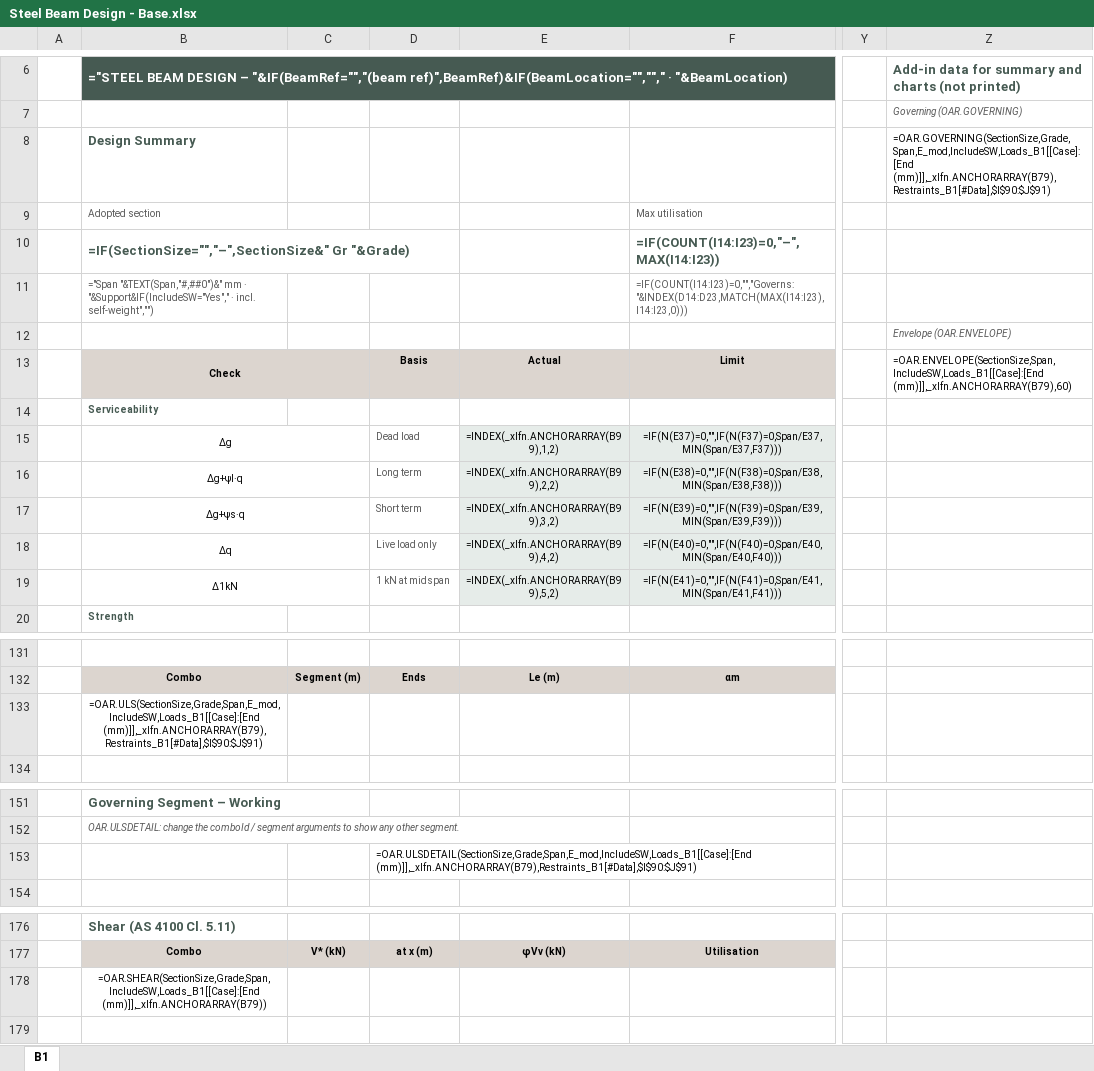
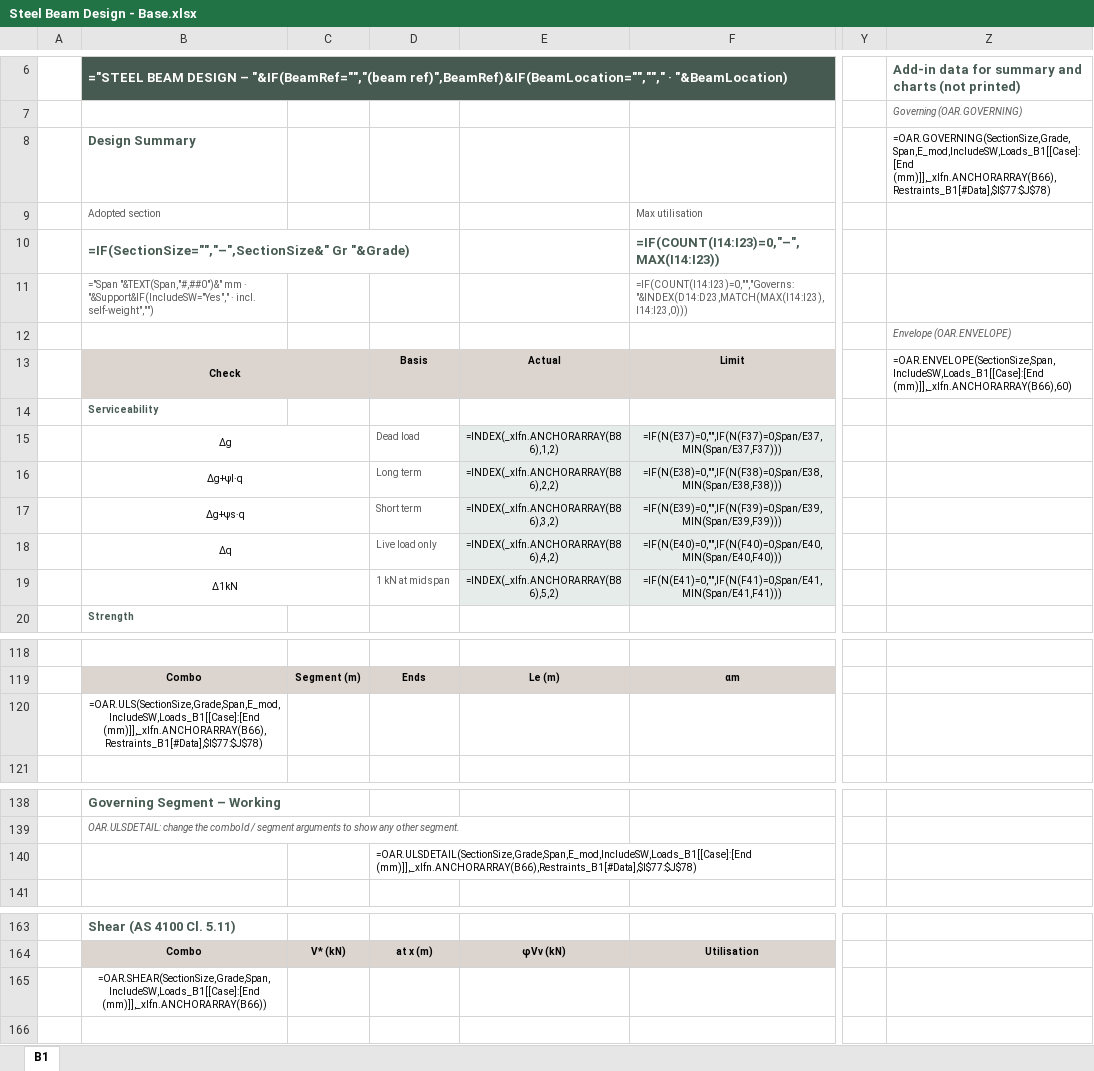
Before and after one commit to brent-oarengineers/OAR-Steel-Beam, an Excel workbook: template/Steel Beam Design - Base.xlsx, sheet B1, drawn as a sheet; only a part is shown, gaps mark what is left out; values as stored, in another font and other column widths than the file's, no borders; formulas without a stored value are shown as written; charts and pictures and conditional formats and table styles not drawn; addresses are those after the commit; the diff covers the shown part only; the diff names each change by its address in the sheet, - before the commit and + after, or states it on an @@ line.

```diff
--- a/template/Steel Beam Design - Base.xlsx (sheet B1)
+++ b/template/Steel Beam Design - Base.xlsx (sheet B1)
-Z8: =OAR.GOVERNING(SectionSize,Grade,Span,E_mod,IncludeSW,Loads_B1[[Case]:[End (mm)]],_xlfn.ANCHORARRAY(B79),Restraints_B1[#Data],$I$90:$J$91)
+Z8: =OAR.GOVERNING(SectionSize,Grade,Span,E_mod,IncludeSW,Loads_B1[[Case]:[End (mm)]],_xlfn.ANCHORARRAY(B66),Restraints_B1[#Data],$I$77:$J$78)
-Z13: =OAR.ENVELOPE(SectionSize,Span,IncludeSW,Loads_B1[[Case]:[End (mm)]],_xlfn.ANCHORARRAY(B79),60)
+Z13: =OAR.ENVELOPE(SectionSize,Span,IncludeSW,Loads_B1[[Case]:[End (mm)]],_xlfn.ANCHORARRAY(B66),60)
-E15: =INDEX(_xlfn.ANCHORARRAY(B99),1,2)
+E15: =INDEX(_xlfn.ANCHORARRAY(B86),1,2)
-E16: =INDEX(_xlfn.ANCHORARRAY(B99),2,2)
+E16: =INDEX(_xlfn.ANCHORARRAY(B86),2,2)
-E17: =INDEX(_xlfn.ANCHORARRAY(B99),3,2)
+E17: =INDEX(_xlfn.ANCHORARRAY(B86),3,2)
-E18: =INDEX(_xlfn.ANCHORARRAY(B99),4,2)
+E18: =INDEX(_xlfn.ANCHORARRAY(B86),4,2)
-E19: =INDEX(_xlfn.ANCHORARRAY(B99),5,2)
+E19: =INDEX(_xlfn.ANCHORARRAY(B86),5,2)
-B120: =OAR.ULS(SectionSize,Grade,Span,E_mod,IncludeSW,Loads_B1[[Case]:[End (mm)]],_xlfn.ANCHORARRAY(B79),Restraints_B1[#Data],$I$90:$J$91)
+B120: =OAR.ULS(SectionSize,Grade,Span,E_mod,IncludeSW,Loads_B1[[Case]:[End (mm)]],_xlfn.ANCHORARRAY(B66),Restraints_B1[#Data],$I$77:$J$78)
-D140: =OAR.ULSDETAIL(SectionSize,Grade,Span,E_mod,IncludeSW,Loads_B1[[Case]:[End (mm)]],_xlfn.ANCHORARRAY(B79),Restraints_B1[#Data],$I$90:$J$91)
+D140: =OAR.ULSDETAIL(SectionSize,Grade,Span,E_mod,IncludeSW,Loads_B1[[Case]:[End (mm)]],_xlfn.ANCHORARRAY(B66),Restraints_B1[#Data],$I$77:$J$78)
-B165: =OAR.SHEAR(SectionSize,Grade,Span,IncludeSW,Loads_B1[[Case]:[End (mm)]],_xlfn.ANCHORARRAY(B79))
+B165: =OAR.SHEAR(SectionSize,Grade,Span,IncludeSW,Loads_B1[[Case]:[End (mm)]],_xlfn.ANCHORARRAY(B66))
```
Also changed, not shown: 9 added rows, 22 removed rows, 23 edited cells and cell formats elsewhere in this sheet, charts or pictures, 1 other file.
